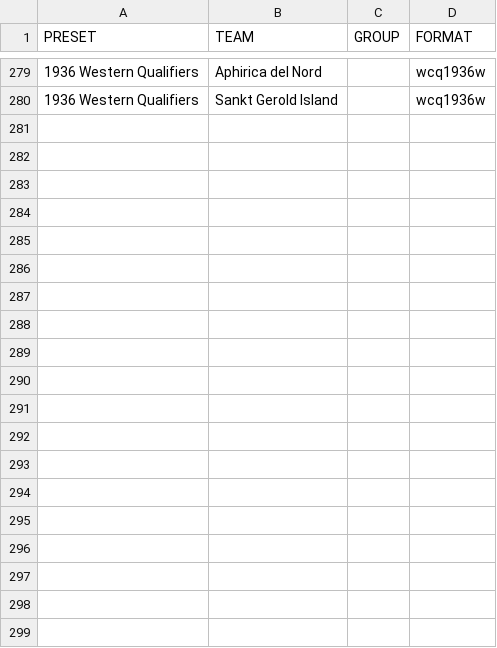
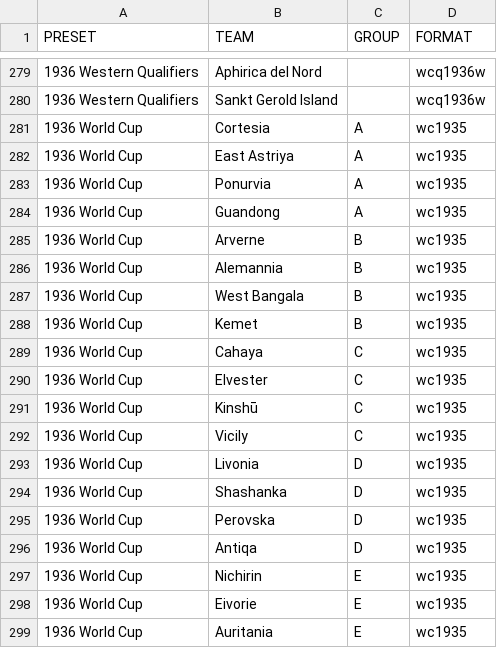
Before and after one commit to auroruse/avium-football-engine, a TSV file: src/participants.tsv, drawn as a sheet; only a part is shown, gaps mark what is left out; the diff covers the shown part only.

Commit message:
1936 World Cup field from the Cortesia draw

```diff
--- a/src/participants.tsv
+++ b/src/participants.tsv
@@ -280 +280,20 @@ PRESET	TEAM	GROUP	FORMAT
 1936 Western Qualifiers	Sankt Gerold Island		wcq1936w
+1936 World Cup	Cortesia	A	wc1935
+1936 World Cup	East Astriya	A	wc1935
+1936 World Cup	Ponurvia	A	wc1935
+1936 World Cup	Guandong	A	wc1935
+1936 World Cup	Arverne	B	wc1935
+1936 World Cup	Alemannia	B	wc1935
+1936 World Cup	West Bangala	B	wc1935
+1936 World Cup	Kemet	B	wc1935
+1936 World Cup	Cahaya	C	wc1935
+1936 World Cup	Elvester	C	wc1935
+1936 World Cup	Kinshū	C	wc1935
+1936 World Cup	Vicily	C	wc1935
+1936 World Cup	Livonia	D	wc1935
+1936 World Cup	Shashanka	D	wc1935
+1936 World Cup	Perovska	D	wc1935
+1936 World Cup	Antiqa	D	wc1935
+1936 World Cup	Nichirin	E	wc1935
+1936 World Cup	Eivorie	E	wc1935
+1936 World Cup	Auritania	E	wc1935
```
Also changed, not shown: 13 added rows elsewhere in this file.
